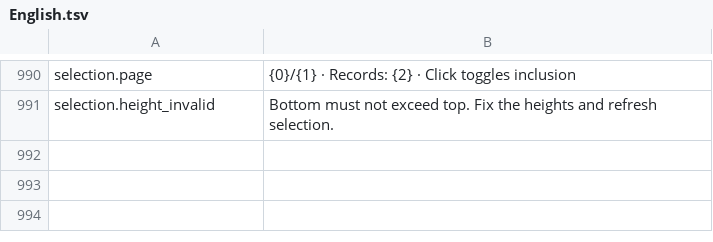
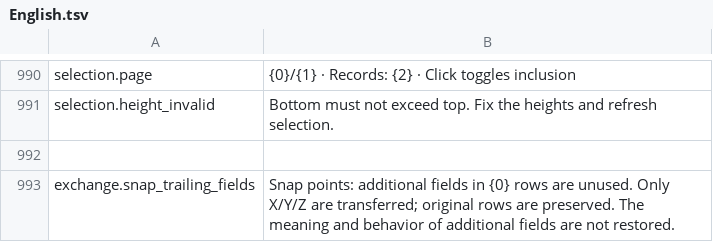
Before and after one commit to MaikiOS/BuildWorks, a TSV file: src/BuildWorks/Translations/English.tsv, drawn as a sheet; only a part is shown, gaps mark what is left out.

```diff
--- a/src/BuildWorks/Translations/English.tsv
+++ b/src/BuildWorks/Translations/English.tsv
@@ -991 +991,3 @@ selection.page	{0}/{1} · Records: {2} · Click toggles inclusion
 selection.height_invalid	Bottom must not exceed top. Fix the heights and refresh selection.
+
+exchange.snap_trailing_fields	Snap points: additional fields in {0} rows are unused. Only X/Y/Z are transferred; original rows are preserved. The meaning and behavior of additional fields are not restored.
```
Also changed, not shown: src/BuildWorks/Translations/Russian.tsv, 13 other files.
